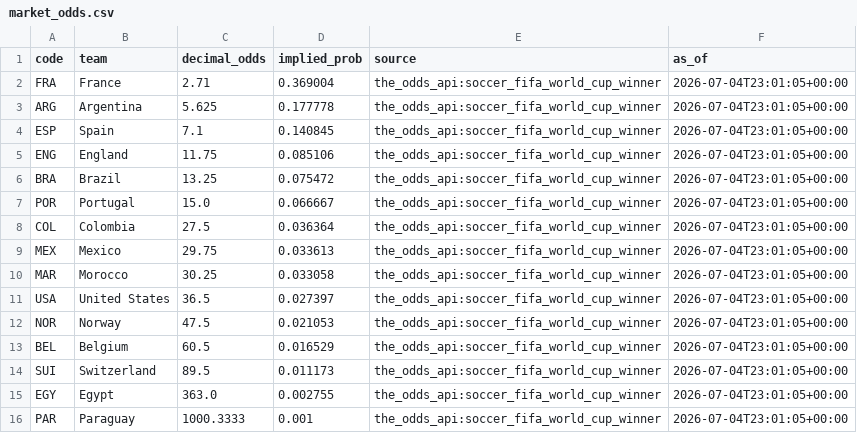
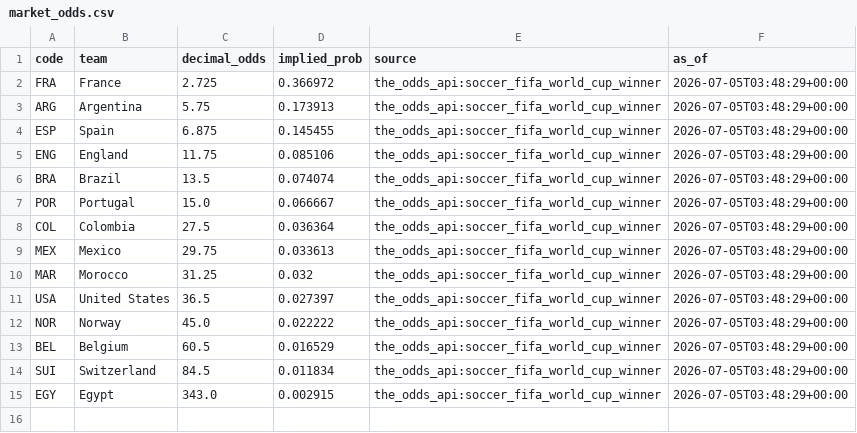
Before and after one commit to j-abed/world-cup-predictor, a CSV file: data/market_odds.csv, drawn as a sheet.

```diff
--- a/data/market_odds.csv
+++ b/data/market_odds.csv
@@ -1,16 +1,15 @@
 code,team,decimal_odds,implied_prob,source,as_of
-FRA,France,2.71,0.369004,the_odds_api:soccer_fifa_world_cup_winner,2026-07-04T23:01:05+00:00
-ARG,Argentina,5.625,0.177778,the_odds_api:soccer_fifa_world_cup_winner,2026-07-04T23:01:05+00:00
-ESP,Spain,7.1,0.140845,the_odds_api:soccer_fifa_world_cup_winner,2026-07-04T23:01:05+00:00
-ENG,England,11.75,0.085106,the_odds_api:soccer_fifa_world_cup_winner,2026-07-04T23:01:05+00:00
-BRA,Brazil,13.25,0.075472,the_odds_api:soccer_fifa_world_cup_winner,2026-07-04T23:01:05+00:00
-POR,Portugal,15.0,0.066667,the_odds_api:soccer_fifa_world_cup_winner,2026-07-04T23:01:05+00:00
-COL,Colombia,27.5,0.036364,the_odds_api:soccer_fifa_world_cup_winner,2026-07-04T23:01:05+00:00
-MEX,Mexico,29.75,0.033613,the_odds_api:soccer_fifa_world_cup_winner,2026-07-04T23:01:05+00:00
-MAR,Morocco,30.25,0.033058,the_odds_api:soccer_fifa_world_cup_winner,2026-07-04T23:01:05+00:00
-USA,United States,36.5,0.027397,the_odds_api:soccer_fifa_world_cup_winner,2026-07-04T23:01:05+00:00
-NOR,Norway,47.5,0.021053,the_odds_api:soccer_fifa_world_cup_winner,2026-07-04T23:01:05+00:00
-BEL,Belgium,60.5,0.016529,the_odds_api:soccer_fifa_world_cup_winner,2026-07-04T23:01:05+00:00
-SUI,Switzerland,89.5,0.011173,the_odds_api:soccer_fifa_world_cup_winner,2026-07-04T23:01:05+00:00
-EGY,Egypt,363.0,0.002755,the_odds_api:soccer_fifa_world_cup_winner,2026-07-04T23:01:05+00:00
-PAR,Paraguay,1000.3333,0.001,the_odds_api:soccer_fifa_world_cup_winner,2026-07-04T23:01:05+00:00
+FRA,France,2.725,0.366972,the_odds_api:soccer_fifa_world_cup_winner,2026-07-05T03:48:29+00:00
+ARG,Argentina,5.75,0.173913,the_odds_api:soccer_fifa_world_cup_winner,2026-07-05T03:48:29+00:00
+ESP,Spain,6.875,0.145455,the_odds_api:soccer_fifa_world_cup_winner,2026-07-05T03:48:29+00:00
+ENG,England,11.75,0.085106,the_odds_api:soccer_fifa_world_cup_winner,2026-07-05T03:48:29+00:00
+BRA,Brazil,13.5,0.074074,the_odds_api:soccer_fifa_world_cup_winner,2026-07-05T03:48:29+00:00
+POR,Portugal,15.0,0.066667,the_odds_api:soccer_fifa_world_cup_winner,2026-07-05T03:48:29+00:00
+COL,Colombia,27.5,0.036364,the_odds_api:soccer_fifa_world_cup_winner,2026-07-05T03:48:29+00:00
+MEX,Mexico,29.75,0.033613,the_odds_api:soccer_fifa_world_cup_winner,2026-07-05T03:48:29+00:00
+MAR,Morocco,31.25,0.032,the_odds_api:soccer_fifa_world_cup_winner,2026-07-05T03:48:29+00:00
+USA,United States,36.5,0.027397,the_odds_api:soccer_fifa_world_cup_winner,2026-07-05T03:48:29+00:00
+NOR,Norway,45.0,0.022222,the_odds_api:soccer_fifa_world_cup_winner,2026-07-05T03:48:29+00:00
+BEL,Belgium,60.5,0.016529,the_odds_api:soccer_fifa_world_cup_winner,2026-07-05T03:48:29+00:00
+SUI,Switzerland,84.5,0.011834,the_odds_api:soccer_fifa_world_cup_winner,2026-07-05T03:48:29+00:00
+EGY,Egypt,343.0,0.002915,the_odds_api:soccer_fifa_world_cup_winner,2026-07-05T03:48:29+00:00
```
Also changed, not shown: 1 other file.
